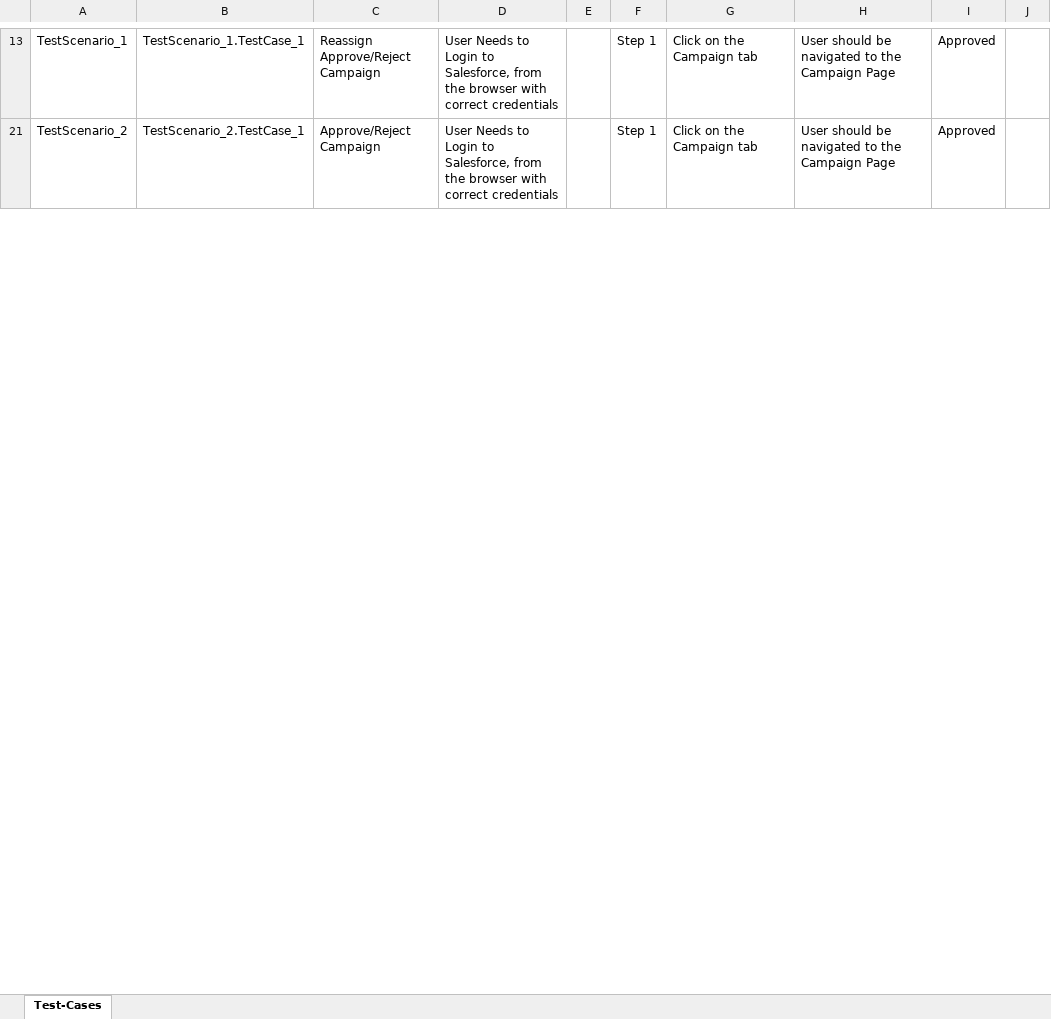
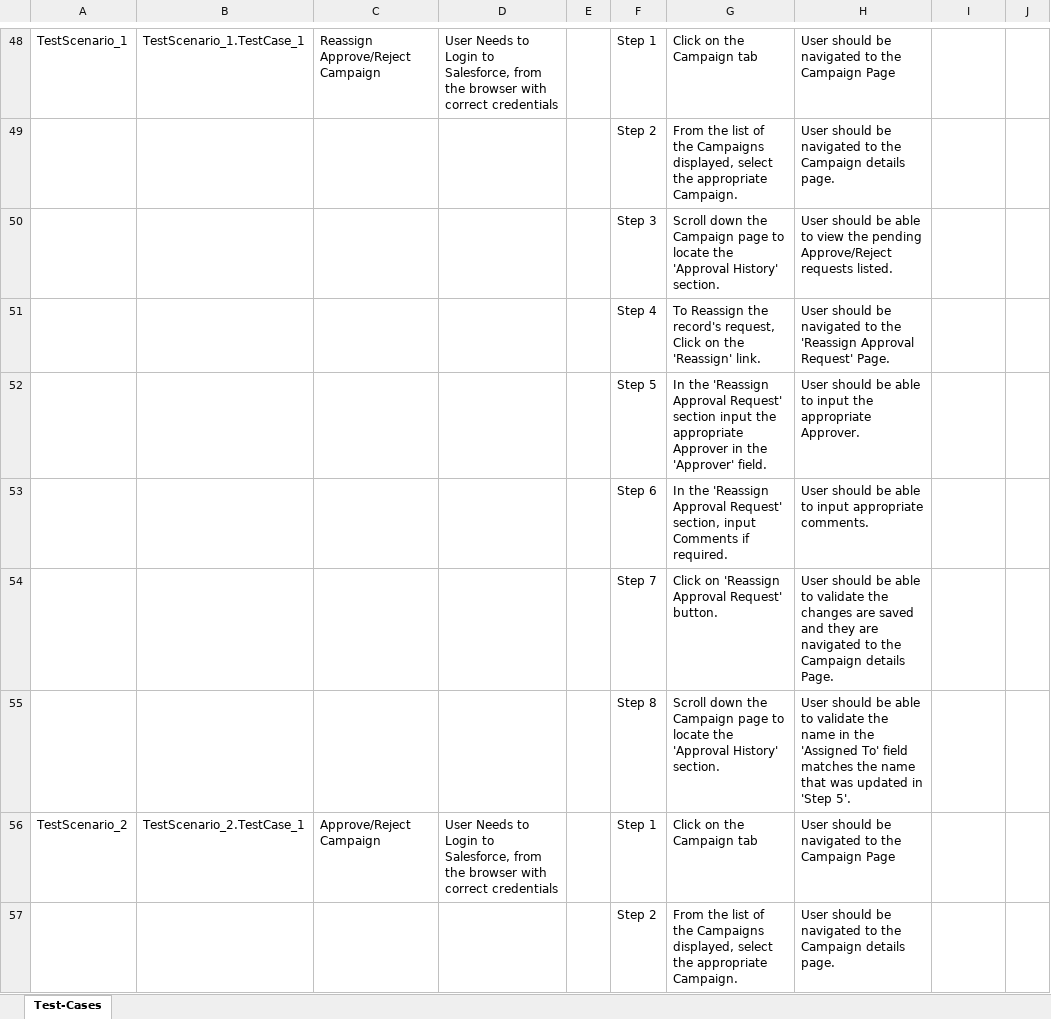
Before and after one commit to ShaikMohamedIrfan/ApprovalProcess, an Excel workbook: ap_cmn.xlsx, sheet Test-Cases, drawn as a sheet; only a part is shown, gaps mark what is left out; values as stored, in another font and other column widths than the file's, no borders; table styles not drawn; addresses are those after the commit; the diff covers the shown part only; the diff names each change by its address in the sheet, - before the commit and + after, or states it on an @@ line.

Commit message:
Initial Commit for Verification of Test cases

```diff
--- a/ap_cmn.xlsx (sheet Test-Cases)
+++ b/ap_cmn.xlsx (sheet Test-Cases)
-I48: Approved
+I48: (empty)
@@ row 49 unhidden:  |  |  |  |  | Step 2 | From the list of the Campaigns displayed, select the appropriate Campaign. | User should be navigated to the Campaign details page. @@
@@ row 50 unhidden:  |  |  |  |  | Step 3 | Scroll down the Campaign page to locate the 'Approval History' section. | User should be able to view the pending Approve/Reject requests listed. @@
@@ row 51 unhidden:  |  |  |  |  | Step 4 | To Reassign the record's request, Click on the 'Reassign' link. | User should be navigated to the 'Reassign Approval Request' Page. @@
@@ row 52 unhidden:  |  |  |  |  | Step 5 | In the 'Reassign Approval Request' section input the appropriate Approver in the 'Approver' field. | User should be able to input the appropriate Approver. @@
@@ row 53 unhidden:  |  |  |  |  | Step 6 | In the 'Reassign Approval Request' section, input Comments if required. | User should be able to input appropriate comments. @@
@@ row 54 unhidden:  |  |  |  |  | Step 7 | Click on 'Reassign Approval Request' button. | User should be able to validate the changes are saved and they are navigated to the Campaign details Page. @@
@@ row 55 unhidden:  |  |  |  |  | Step 8 | Scroll down the Campaign page to locate the 'Approval History' section. | User should be able to validate the name in the 'Assigned To' field matches the name that was updated in 'Step 5'. @@
-I56: Approved
+I56: (empty)
@@ row 57 unhidden:  |  |  |  |  | Step 2 | From the list of the Campaigns displayed, select the appropriate Campaign. | User should be navigated to the Campaign details page. @@
```
Also changed, not shown: 56 added rows, 36 hidden or unhidden rows and 6 edited cells elsewhere in this sheet.
